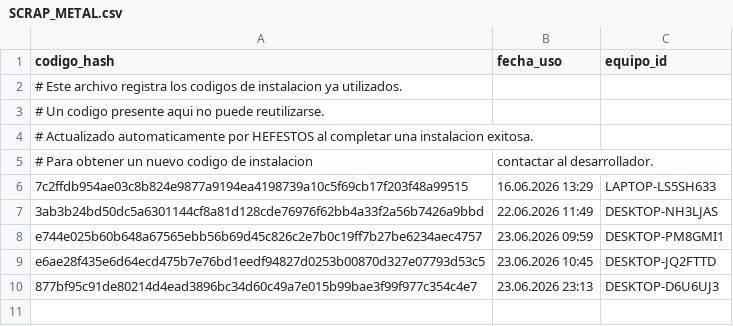
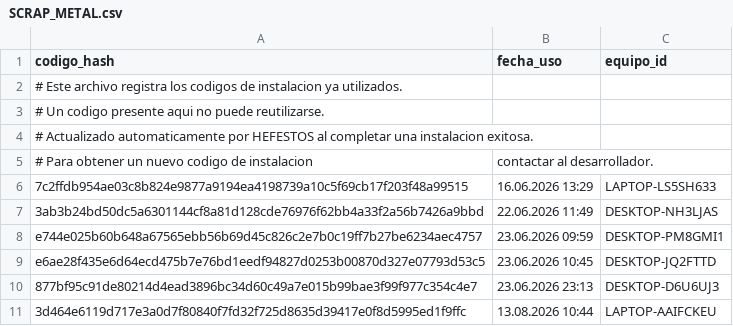
Before and after one commit to Faerigan/OLYMPUS, a CSV file: HEFESTOS/SCRAP_METAL.csv, drawn as a sheet; the diff names each change by its address in the sheet, - before the commit and + after, or states it on an @@ line.

Commit message:
[HEFESTOS] clave registrada 13.08.2026 10:44

```diff
--- a/HEFESTOS/SCRAP_METAL.csv
+++ b/HEFESTOS/SCRAP_METAL.csv
+row 11: 3d464e6119d717e3a0d7f80840f7fd32f725d8635d39417e0f8d5995ed1f9ffc | 13.08.2026 10:44 | LAPTOP-AAIFCKEU
```
